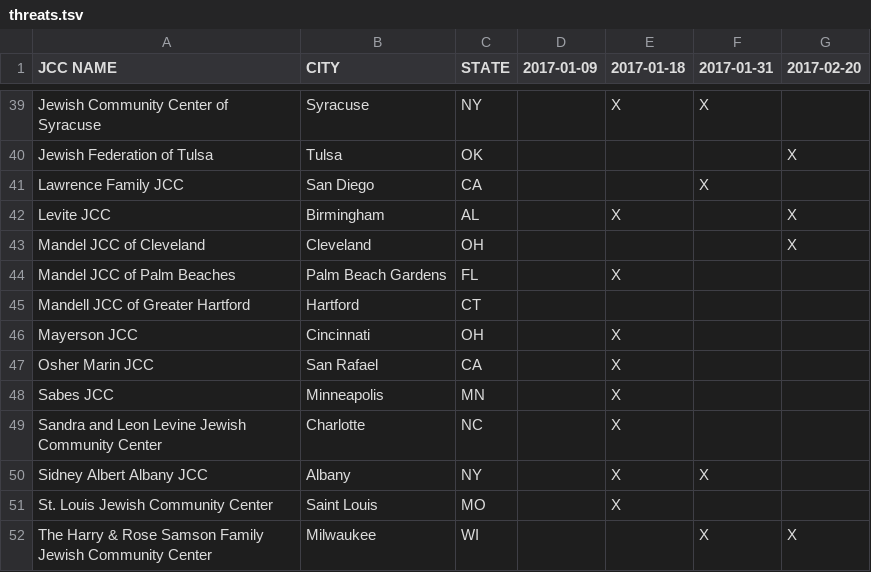
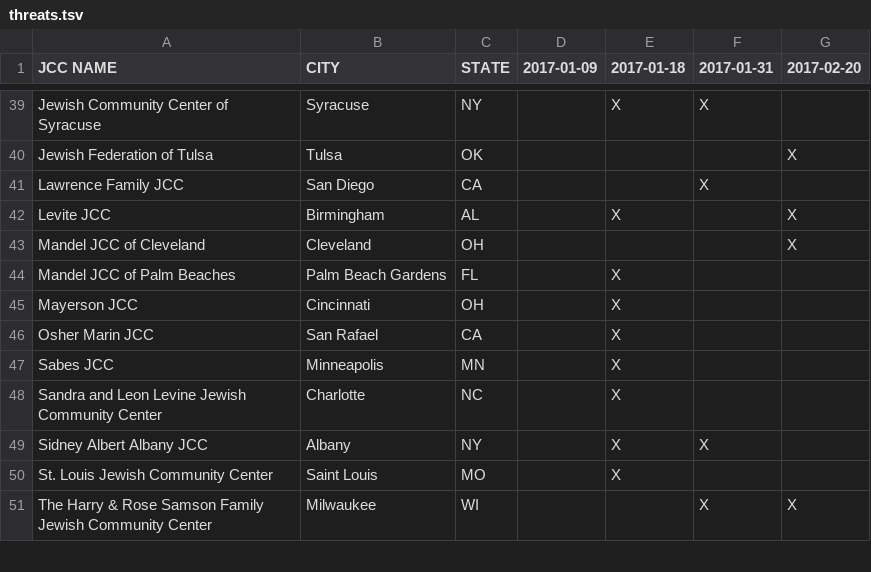
Before and after one commit to huffpostdata/jcc-bomb-threats, a TSV file: app/google-sheets/threats.tsv, drawn as a sheet; only a part is shown, gaps mark what is left out; the diff names each change by its address in the sheet, - before the commit and + after, or states it on an @@ line.

Commit message:
Rearrange tooltips: by place, not by threat

```diff
--- a/app/google-sheets/threats.tsv
+++ b/app/google-sheets/threats.tsv
-row 45: Mandell JCC of Greater Hartford | Hartford | CT
```
Also changed, not shown: 4 other files.
